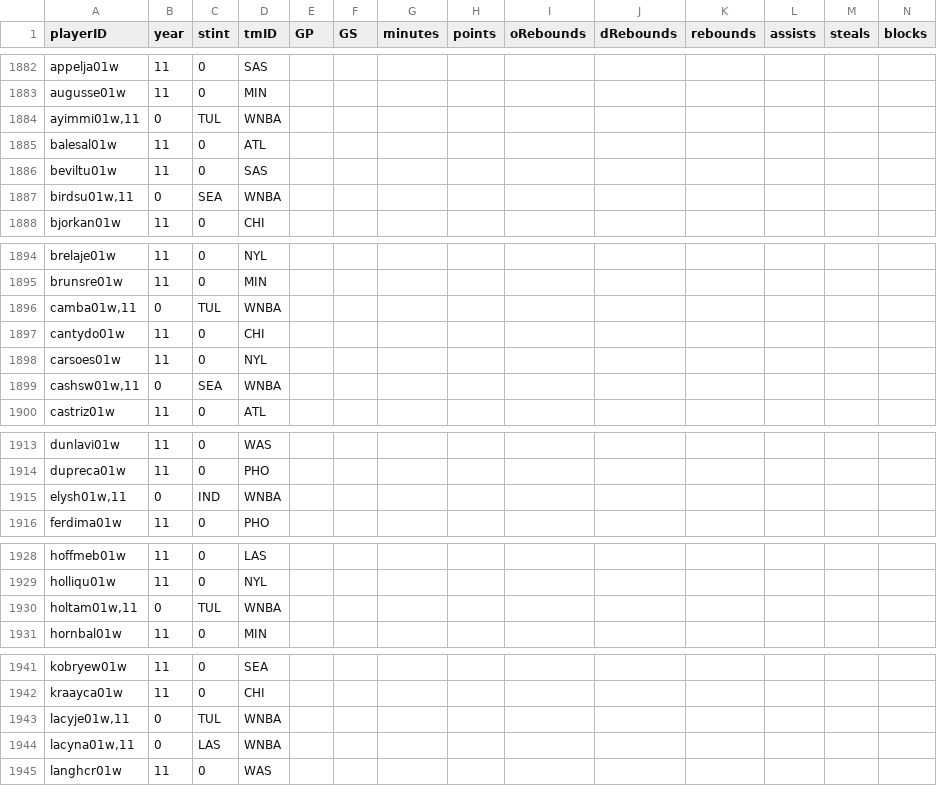
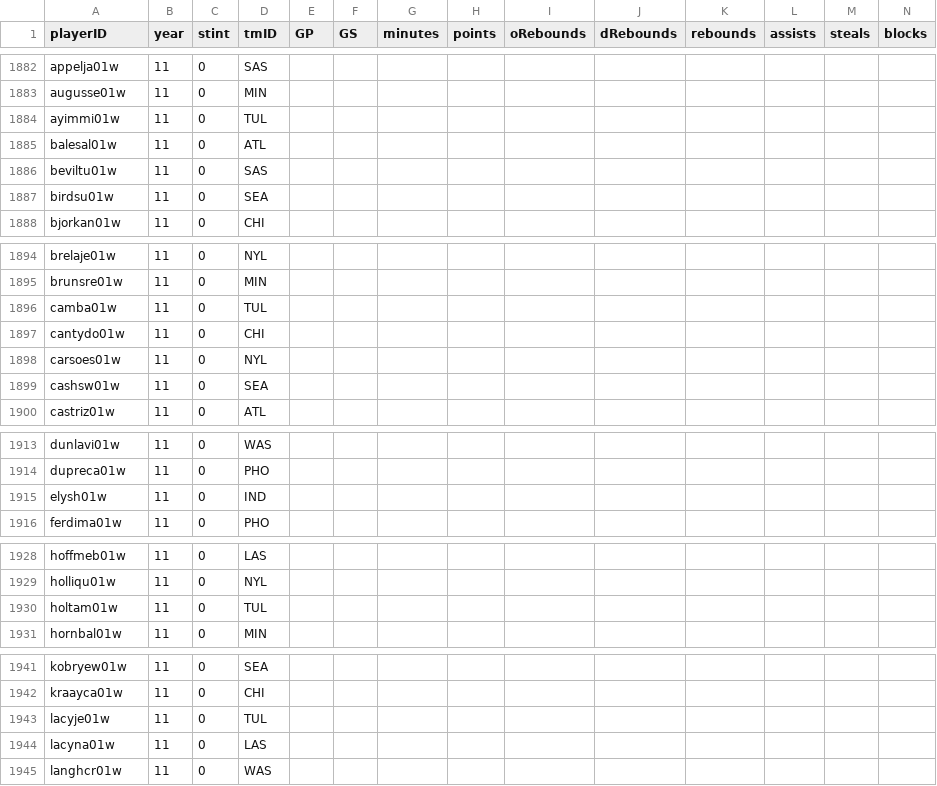
Before and after one commit to gcsam11/MLProject, a CSV file: cleaned_data/players_teams.csv, drawn as a sheet; only a part is shown, gaps mark what is left out; removed rows and columns are numbered as before the commit, all else as after; rows hold the shown columns only; the diff covers the shown part only; the diff names each change by its address in the sheet, - before the commit and + after, or states it on an @@ line.

```diff
--- a/cleaned_data/players_teams.csv
+++ b/cleaned_data/players_teams.csv
-row 1884: ayimmi01w,11 | 0 | TUL | WNBA
+row 1884: ayimmi01w | 11 | 0 | TUL
-row 1887: birdsu01w,11 | 0 | SEA | WNBA
+row 1887: birdsu01w | 11 | 0 | SEA
-row 1896: camba01w,11 | 0 | TUL | WNBA
+row 1896: camba01w | 11 | 0 | TUL
-row 1899: cashsw01w,11 | 0 | SEA | WNBA
+row 1899: cashsw01w | 11 | 0 | SEA
-row 1915: elysh01w,11 | 0 | IND | WNBA
+row 1915: elysh01w | 11 | 0 | IND
-row 1930: holtam01w,11 | 0 | TUL | WNBA
+row 1930: holtam01w | 11 | 0 | TUL
-row 1943: lacyje01w,11 | 0 | TUL | WNBA
-row 1944: lacyna01w,11 | 0 | LAS | WNBA
+row 1943: lacyje01w | 11 | 0 | TUL
+row 1944: lacyna01w | 11 | 0 | LAS
```
Also changed, not shown: 3 added rows and 3 removed rows elsewhere in this file, cleaned_data/players.csv, cleaned_data/year_10_stats.csv, 6 other files.
